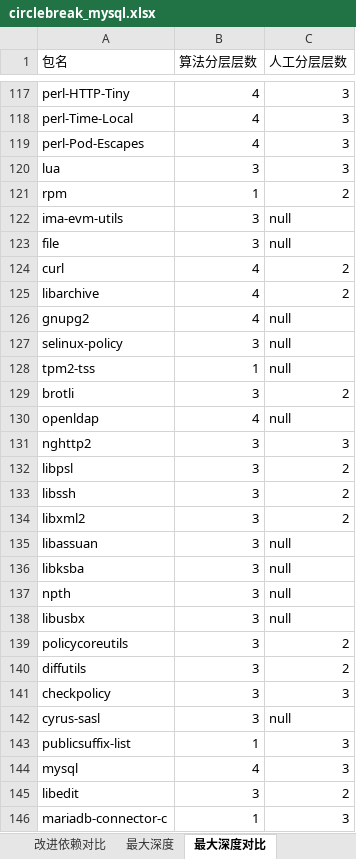
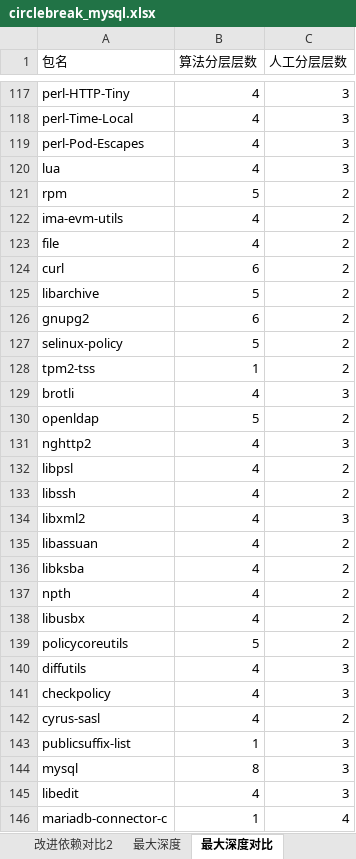
Before and after one commit to 6U-U9/PackageLayer, an Excel workbook: Layer/bin/Debug/net6.0/circlebreak_mysql.xlsx, sheet 最大深度对比, drawn as a sheet; only a part is shown, gaps mark what is left out; values as stored, in another font and other column widths than the file's, no borders; the diff covers the shown part only; the diff names each change by its address in the sheet, - before the commit and + after, or states it on an @@ line.

```diff
--- a/Layer/bin/Debug/net6.0/circlebreak_mysql.xlsx (sheet 最大深度对比)
+++ b/Layer/bin/Debug/net6.0/circlebreak_mysql.xlsx (sheet 最大深度对比)
+sheet tab: 改进依赖对比2
-B120 (算法分层层数): 3
+B120 (算法分层层数): 4
-B121 (算法分层层数): 1
+B121 (算法分层层数): 5
-B122:B123 (算法分层层数): 3
+B122:B123 (算法分层层数): 4
-C122:C123 (人工分层层数): null
+C122:C123 (人工分层层数): 2
-B124 (算法分层层数): 4
+B124 (算法分层层数): 6
-B125 (算法分层层数): 4
+B125 (算法分层层数): 5
-B126 (算法分层层数): 4
+B126 (算法分层层数): 6
-C126:C128 (人工分层层数): null
+C126:C128 (人工分层层数): 2
-B127 (算法分层层数): 3
+B127 (算法分层层数): 5
-B129 (算法分层层数): 3
+B129 (算法分层层数): 4
-C129 (人工分层层数): 2
+C129 (人工分层层数): 3
-B130 (算法分层层数): 4
+B130 (算法分层层数): 5
-C130 (人工分层层数): null
+C130 (人工分层层数): 2
-B131:B138 (算法分层层数): 3
+B131:B138 (算法分层层数): 4
-C134 (人工分层层数): 2
+C134 (人工分层层数): 3
-C135:C138 (人工分层层数): null
+C135:C138 (人工分层层数): 2
-B139 (算法分层层数): 3
+B139 (算法分层层数): 5
-B140:B142 (算法分层层数): 3
+B140:B142 (算法分层层数): 4
-C140 (人工分层层数): 2
+C140 (人工分层层数): 3
-C142 (人工分层层数): null
+C142 (人工分层层数): 2
-B144 (算法分层层数): 4
+B144 (算法分层层数): 8
-B145 (算法分层层数): 3
+B145 (算法分层层数): 4
-C145 (人工分层层数): 2
+C145 (人工分层层数): 3
-C146 (人工分层层数): 3
+C146 (人工分层层数): 4
```
Also changed, not shown: 37 edited cells elsewhere in this sheet, sheet 最大深度, sheet 迭代分层对比, sheet 改进依赖对比, sheet 原始复现对比, sheet 迭代分层, sheet 改进依赖, other sheet tabs, Layer/bin/Debug/net6.0/circlebreak_nginx.xlsx, Layer/bin/Debug/net6.0/circlebreak_redis.xlsx, 16 other files.
